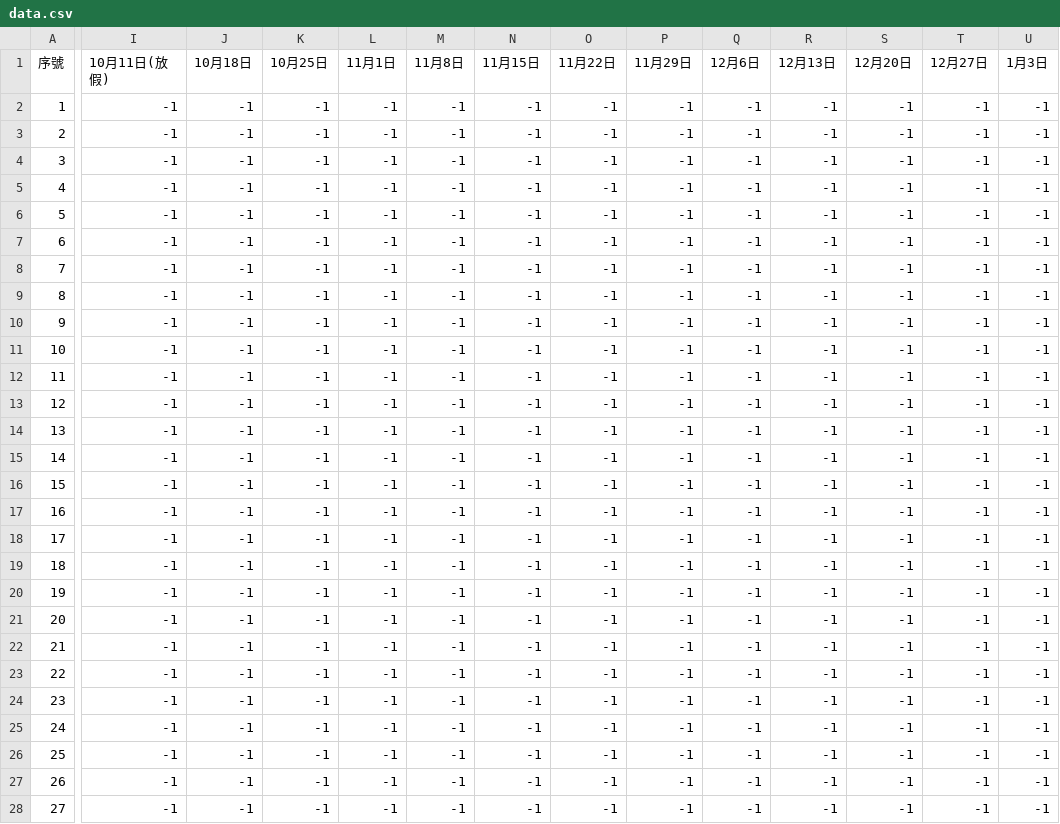
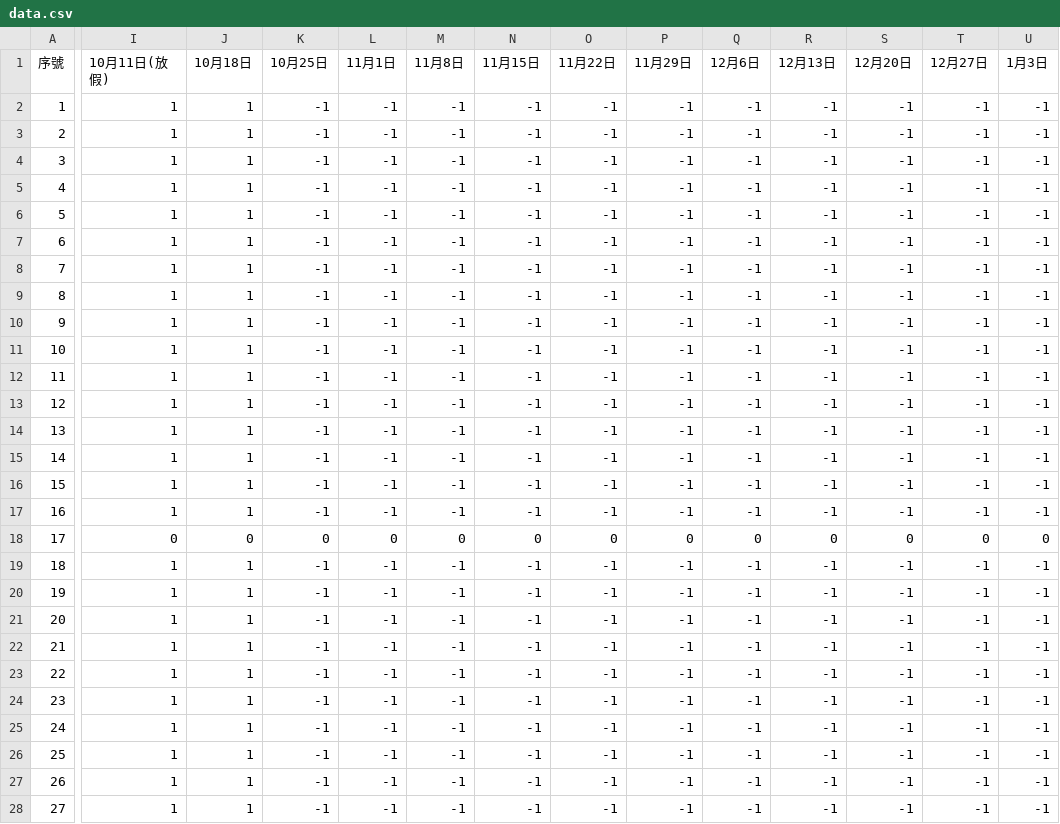
Before and after one commit to tjhsieh/tjhsieh.github.io, a CSV file: c/ca/ca2024f/syllabus/grade_attend/data.csv, drawn as a sheet; only a part is shown, gaps mark what is left out; the diff covers the shown part only; the diff names each change by its address in the sheet, - before the commit and + after, or states it on an @@ line.

Commit message:
Add files via upload

```diff
--- a/c/ca/ca2024f/syllabus/grade_attend/data.csv
+++ b/c/ca/ca2024f/syllabus/grade_attend/data.csv
-I2:I17 (10月11日(放假)): -1
+I2:I17 (10月11日(放假)): 1
-J2:J17 (10月18日): -1
+J2:J17 (10月18日): 1
-I18 (10月11日(放假)): -1
+I18 (10月11日(放假)): 0
-J18 (10月18日): -1
+J18 (10月18日): 0
-K18 (10月25日): -1
+K18 (10月25日): 0
-L18 (11月1日): -1
+L18 (11月1日): 0
-M18 (11月8日): -1
+M18 (11月8日): 0
-N18 (11月15日): -1
+N18 (11月15日): 0
-O18 (11月22日): -1
+O18 (11月22日): 0
-P18 (11月29日): -1
+P18 (11月29日): 0
-Q18 (12月6日): -1
+Q18 (12月6日): 0
-R18 (12月13日): -1
+R18 (12月13日): 0
-S18 (12月20日): -1
+S18 (12月20日): 0
-T18 (12月27日): -1
+T18 (12月27日): 0
-U18 (1月3日): -1
+U18 (1月3日): 0
-I19:I28 (10月11日(放假)): -1
+I19:I28 (10月11日(放假)): 1
-J19:J28 (10月18日): -1
+J19:J28 (10月18日): 1
```
Also changed, not shown: 129 edited cells elsewhere in this file.
